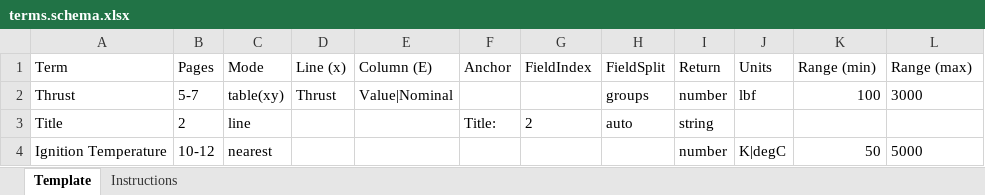
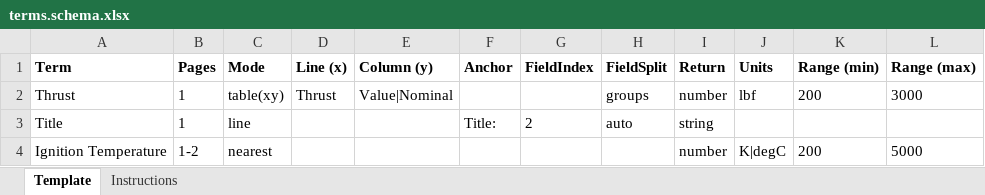
Before and after one commit to wodsyfounder-dotcom/PDF_Scanner, an Excel workbook: user_inputs/terms.schema.xlsx, sheet Template, drawn as a sheet; values as stored, in another font and other column widths than the file's, no borders; conditional formats not drawn; the diff names each change by its address in the sheet, - before the commit and + after, or states it on an @@ line.

```diff
--- a/user_inputs/terms.schema.xlsx (sheet Template)
+++ b/user_inputs/terms.schema.xlsx (sheet Template)
-A1:L1 bold: off
+A1:L1 bold: on
-E1: Column (E)
+E1: Column (y)
-B2 (Pages): 5-7
+B2 (Pages): 1
-K2 (Range (min)): 100
+K2 (Range (min)): 200
-B3 (Pages): 2
+B3 (Pages): 1
-B4 (Pages): 10-12
+B4 (Pages): 1-2
-K4 (Range (min)): 50
+K4 (Range (min)): 200
```
Also changed, not shown: sheet Instructions, 27 other files.
